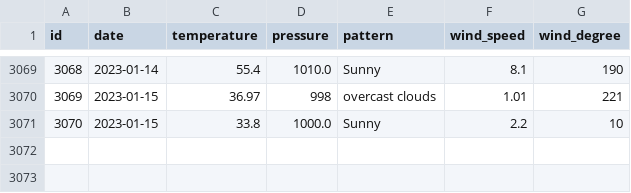
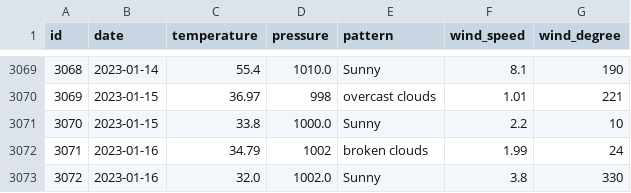
Before and after one commit to tvang1/AI-Weather-Predictor, a CSV file: WeatherAPIs/API Outputs/denver_data.csv, drawn as a sheet; only a part is shown, gaps mark what is left out.

```diff
--- a/WeatherAPIs/API Outputs/denver_data.csv
+++ b/WeatherAPIs/API Outputs/denver_data.csv
@@ -3071 +3071,3 @@ id,date,temperature,pressure,pattern,wind_speed,wind_degree
 3070,2023-01-15,33.8,1000.0,Sunny,2.2,10
+3071,2023-01-16,34.79,1002,broken clouds,1.99,24
+3072,2023-01-16,32.0,1002.0,Sunny,3.8,330
```
Also changed, not shown: WeatherAPIs/API Outputs/boulder_data.csv, WeatherAPIs/API Outputs/castle_rock_data.csv.
